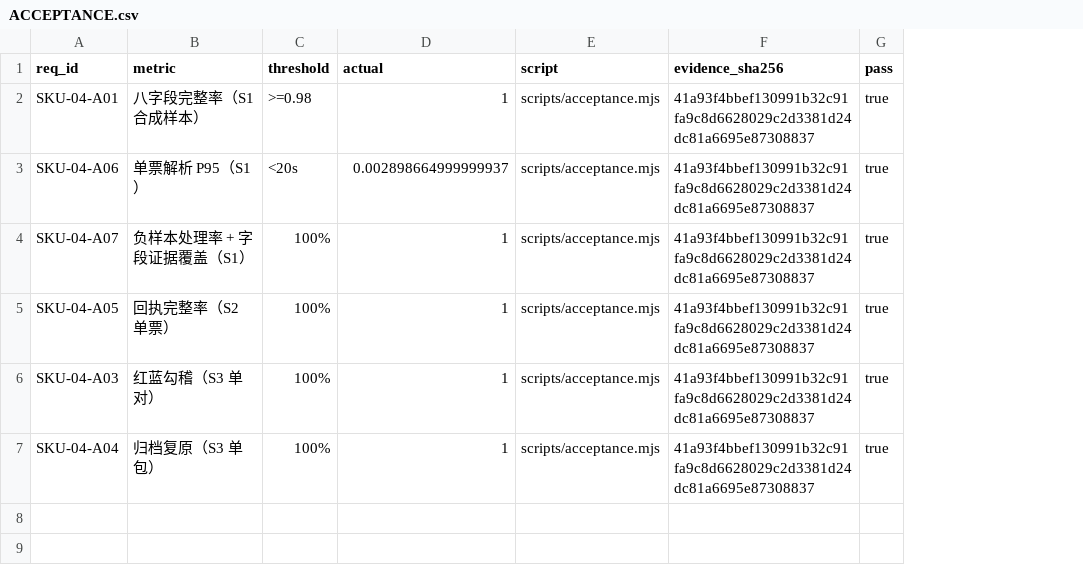
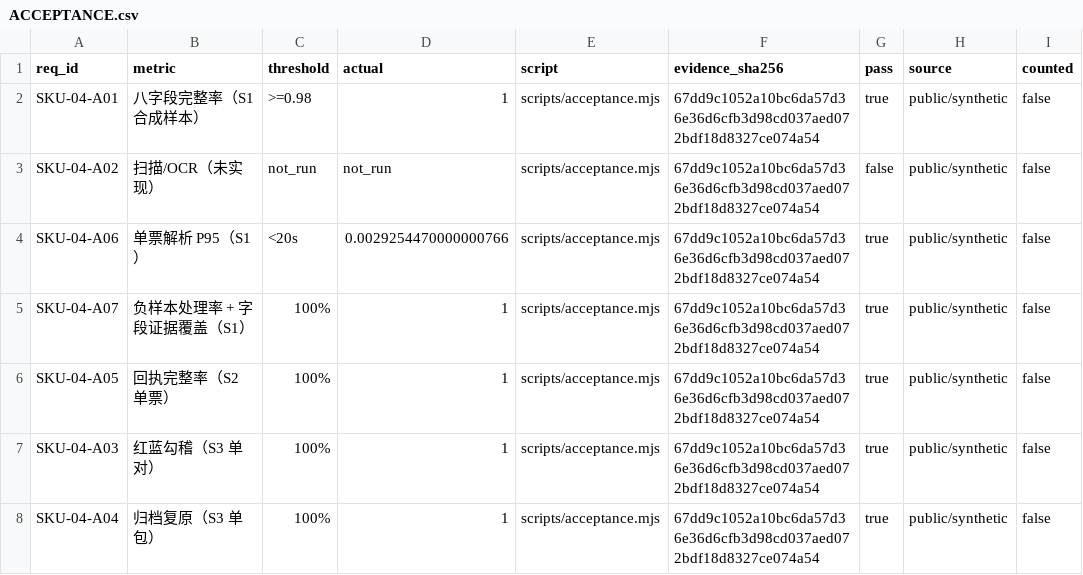
Before and after one commit to PerryLink/dsh-einvoice, a CSV file: ACCEPTANCE.csv, drawn as a sheet; addresses are those after the commit; the diff names each change by its address in the sheet, - before the commit and + after, or states it on an @@ line.

Commit message:
feat(sku-04): scope file-level public demo 0.2.0
Signed-off-by: PerryLink <novelnexusai@outlook.com>

```diff
--- a/ACCEPTANCE.csv
+++ b/ACCEPTANCE.csv
+column H (source), row 2: public/synthetic; rows 4-8: all public/synthetic
+column I (counted), row 2: false; rows 4-8: all false
-F2 (evidence_sha256): 41a93f4bbef130991b32c91fa9c8d6628029c2d3381d24dc81a6695e87308837
+F2 (evidence_sha256): 67dd9c1052a10bc6da57d36e36d6cfb3d98cd037aed072bdf18d8327ce074a54
+row 3: SKU-04-A02 | 扫描/OCR（未实现） | not_run | not_run | scripts/acceptance.mjs | 67dd9c1052a10bc6da57d36e36d6cfb3d98cd037aed072bdf18d8327ce074a54 | false | public/synthetic | false
-D4 (actual): 0.002898664999999937
+D4 (actual): 0.0029254470000000766
-F4:F8 (evidence_sha256): 41a93f4bbef130991b32c91fa9c8d6628029c2d3381d24dc81a6695e87308837
+F4:F8 (evidence_sha256): 67dd9c1052a10bc6da57d36e36d6cfb3d98cd037aed072bdf18d8327ce074a54
```
Also changed, not shown: 15 other files.
